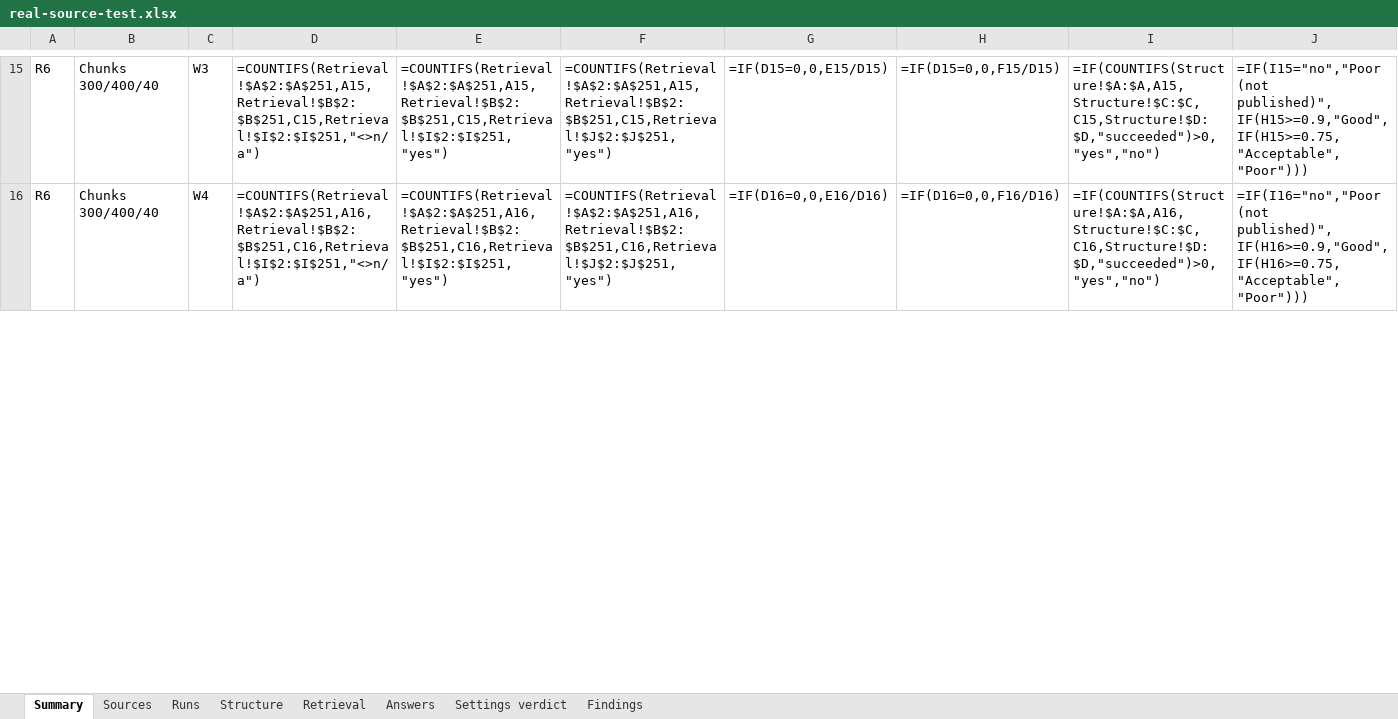
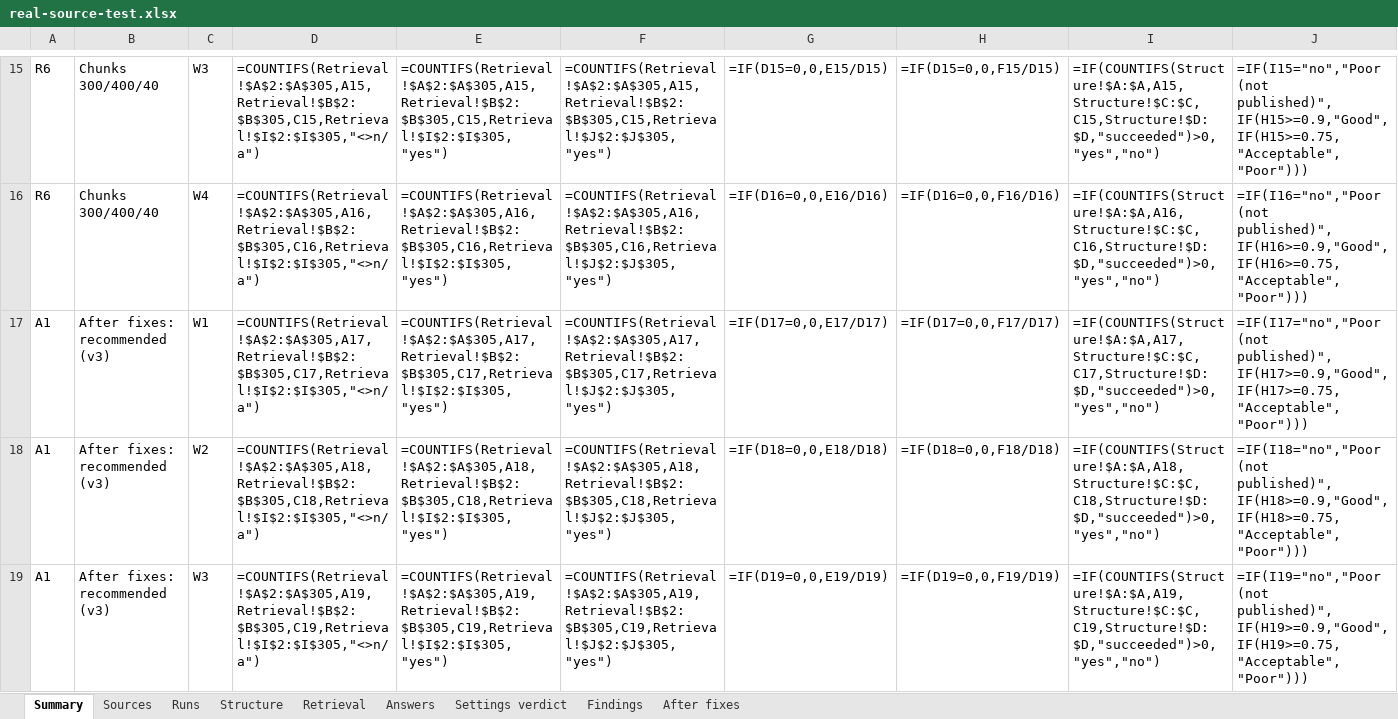
Before and after one commit to kmugalkhod/RAG-QUALITY-STUDIO, an Excel workbook: docs/qa/real-source-2026-10/real-source-test.xlsx, sheet Summary, drawn as a sheet; only a part is shown, gaps mark what is left out; values as stored, in another font and other column widths than the file's, no borders; formulas without a stored value are shown as written; the diff covers the shown part only; the diff names each change by its address in the sheet, - before the commit and + after, or states it on an @@ line.

```diff
--- a/docs/qa/real-source-2026-10/real-source-test.xlsx (sheet Summary)
+++ b/docs/qa/real-source-2026-10/real-source-test.xlsx (sheet Summary)
+sheet tab: After fixes
-D15: =COUNTIFS(Retrieval!$A$2:$A$251,A15,Retrieval!$B$2:$B$251,C15,Retrieval!$I$2:$I$251,"<>n/a")
+D15: =COUNTIFS(Retrieval!$A$2:$A$305,A15,Retrieval!$B$2:$B$305,C15,Retrieval!$I$2:$I$305,"<>n/a")
-E15: =COUNTIFS(Retrieval!$A$2:$A$251,A15,Retrieval!$B$2:$B$251,C15,Retrieval!$I$2:$I$251,"yes")
+E15: =COUNTIFS(Retrieval!$A$2:$A$305,A15,Retrieval!$B$2:$B$305,C15,Retrieval!$I$2:$I$305,"yes")
-F15: =COUNTIFS(Retrieval!$A$2:$A$251,A15,Retrieval!$B$2:$B$251,C15,Retrieval!$J$2:$J$251,"yes")
+F15: =COUNTIFS(Retrieval!$A$2:$A$305,A15,Retrieval!$B$2:$B$305,C15,Retrieval!$J$2:$J$305,"yes")
-D16: =COUNTIFS(Retrieval!$A$2:$A$251,A16,Retrieval!$B$2:$B$251,C16,Retrieval!$I$2:$I$251,"<>n/a")
+D16: =COUNTIFS(Retrieval!$A$2:$A$305,A16,Retrieval!$B$2:$B$305,C16,Retrieval!$I$2:$I$305,"<>n/a")
-E16: =COUNTIFS(Retrieval!$A$2:$A$251,A16,Retrieval!$B$2:$B$251,C16,Retrieval!$I$2:$I$251,"yes")
+E16: =COUNTIFS(Retrieval!$A$2:$A$305,A16,Retrieval!$B$2:$B$305,C16,Retrieval!$I$2:$I$305,"yes")
-F16: =COUNTIFS(Retrieval!$A$2:$A$251,A16,Retrieval!$B$2:$B$251,C16,Retrieval!$J$2:$J$251,"yes")
+F16: =COUNTIFS(Retrieval!$A$2:$A$305,A16,Retrieval!$B$2:$B$305,C16,Retrieval!$J$2:$J$305,"yes")
+row 17: A1 | After fixes: recommended (v3) | W1 | =COUNTIFS(Retrieval!$A$2:$A$305,A17,Retrieval!$B$2:$B$305,C17,Retrieval!$I$2:$I$305,"<>n/a") | =COUNTIFS(Retrieval!$A$2:$A$305,A17,Retrieval!$B$2:$B$305,C17,Retrieval!$I$2:$I$305,"yes") | =COUNTIFS(Retrieval!$A$2:$A$305,A17,Retrieval!$B$2:$B$305,C17,Retrieval!$J$2:$J$305,"yes") | =IF(D17=0,0,E17/D17) | =IF(D17=0,0,F17/D17) | =IF(COUNTIFS(Structure!$A:$A,A17,Structure!$C:$C,C17,Structure!$D:$D,"succeeded")>0,"yes","no") | =IF(I17="no","Poor (not published)",IF(H17>=0.9,"Good",IF(H17>=0.75,"Acceptable","Poor")))
+row 18: A1 | After fixes: recommended (v3) | W2 | =COUNTIFS(Retrieval!$A$2:$A$305,A18,Retrieval!$B$2:$B$305,C18,Retrieval!$I$2:$I$305,"<>n/a") | =COUNTIFS(Retrieval!$A$2:$A$305,A18,Retrieval!$B$2:$B$305,C18,Retrieval!$I$2:$I$305,"yes") | =COUNTIFS(Retrieval!$A$2:$A$305,A18,Retrieval!$B$2:$B$305,C18,Retrieval!$J$2:$J$305,"yes") | =IF(D18=0,0,E18/D18) | =IF(D18=0,0,F18/D18) | =IF(COUNTIFS(Structure!$A:$A,A18,Structure!$C:$C,C18,Structure!$D:$D,"succeeded")>0,"yes","no") | =IF(I18="no","Poor (not published)",IF(H18>=0.9,"Good",IF(H18>=0.75,"Acceptable","Poor")))
+row 19: A1 | After fixes: recommended (v3) | W3 | =COUNTIFS(Retrieval!$A$2:$A$305,A19,Retrieval!$B$2:$B$305,C19,Retrieval!$I$2:$I$305,"<>n/a") | =COUNTIFS(Retrieval!$A$2:$A$305,A19,Retrieval!$B$2:$B$305,C19,Retrieval!$I$2:$I$305,"yes") | =COUNTIFS(Retrieval!$A$2:$A$305,A19,Retrieval!$B$2:$B$305,C19,Retrieval!$J$2:$J$305,"yes") | =IF(D19=0,0,E19/D19) | =IF(D19=0,0,F19/D19) | =IF(COUNTIFS(Structure!$A:$A,A19,Structure!$C:$C,C19,Structure!$D:$D,"succeeded")>0,"yes","no") | =IF(I19="no","Poor (not published)",IF(H19>=0.9,"Good",IF(H19>=0.75,"Acceptable","Poor")))
```
Also changed, not shown: 4 added rows and 181 edited cells elsewhere in this sheet, sheet Retrieval, sheet Answers, sheet Structure, sheet Runs, sheet Findings, 10 other files.
